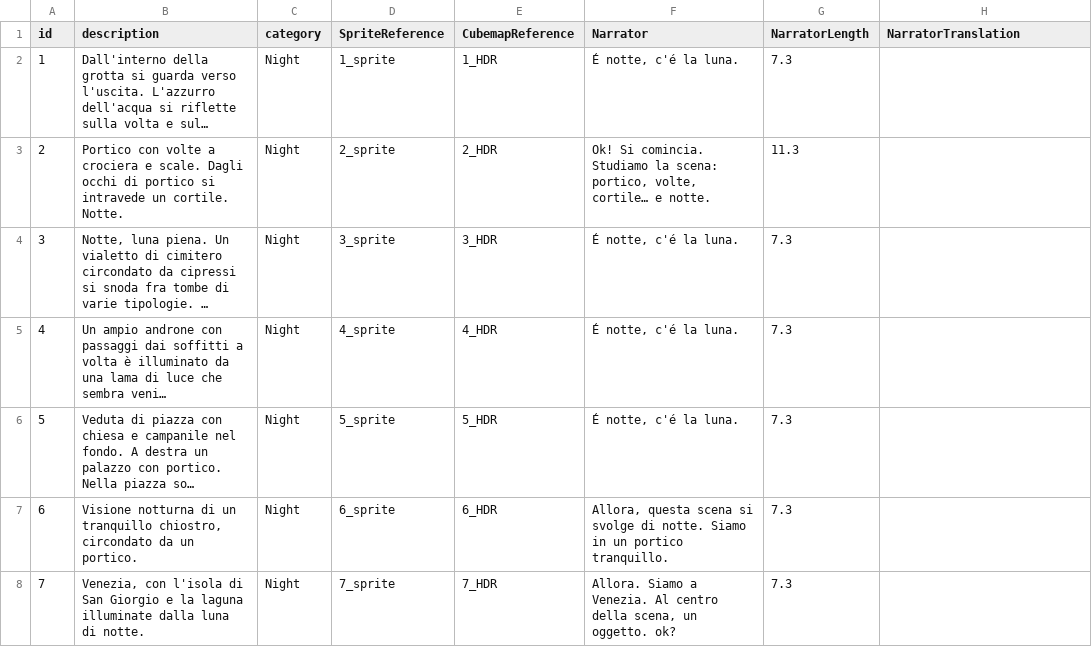
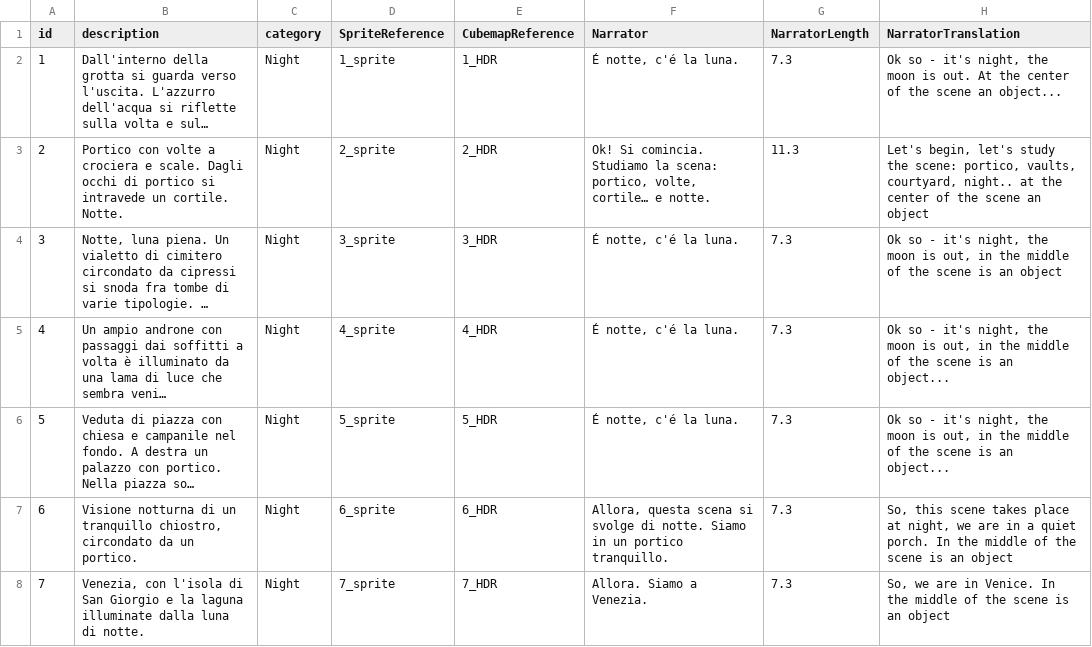
Before and after one commit to dmstfctn/the-models-data, a CSV file: csv/backdrops.csv, drawn as a sheet; only a part is shown; long unchanged cells end in …; the diff covers the shown part only; the diff names each change by its address in the sheet, - before the commit and + after, or states it on an @@ line.

```diff
--- a/csv/backdrops.csv
+++ b/csv/backdrops.csv
-H2 (NarratorTranslation): (empty)
+H2 (NarratorTranslation): Ok so - it's night, the moon is out. At the center of the scene an object...
-H3 (NarratorTranslation): (empty)
+H3 (NarratorTranslation): Let's begin, let's study the scene: portico, vaults, courtyard, night.. at the center of the scene an object
-H4 (NarratorTranslation): (empty)
+H4 (NarratorTranslation): Ok so - it's night, the moon is out, in the middle of the scene is an object
-H5:H6 (NarratorTranslation): (empty)
+H5:H6 (NarratorTranslation): Ok so - it's night, the moon is out, in the middle of the scene is an object...
-H7 (NarratorTranslation): (empty)
+H7 (NarratorTranslation): So, this scene takes place at night, we are in a quiet porch. In the middle of the scene is an object
-F8 (Narrator): Allora. Siamo a Venezia. Al centro della scena, un oggetto. ok?
+F8 (Narrator): Allora. Siamo a Venezia.
-H8 (NarratorTranslation): (empty)
+H8 (NarratorTranslation): So, we are in Venice. In the middle of the scene is an object
```
Also changed, not shown: 57 edited cells elsewhere in this file, csv/characters.csv, csv/props.csv, 3 other files.
